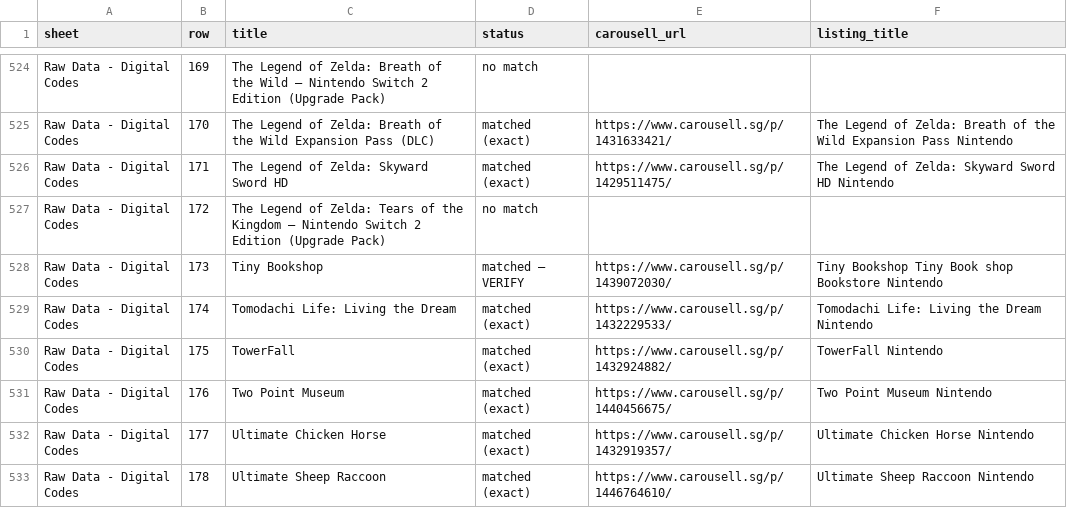
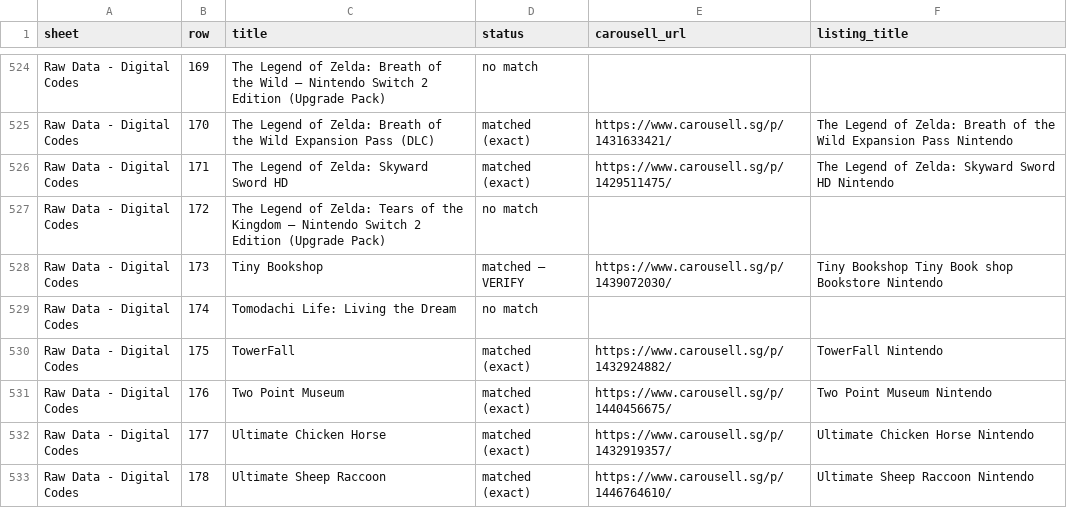
Before and after one commit to imbbloh/game-catalog, a CSV file: carousell-urls.csv, drawn as a sheet; only a part is shown, gaps mark what is left out.

```diff
--- a/carousell-urls.csv
+++ b/carousell-urls.csv
@@ -528,3 +528,3 @@ Raw Data - Digital Codes,172,The Legend of Zelda: Tears of the Kingdom – Ninte
 Raw Data - Digital Codes,173,Tiny Bookshop,matched — VERIFY,https://www.carousell.sg/p/1439072030/,Tiny Bookshop Tiny Book shop Bookstore Nintendo
-Raw Data - Digital Codes,174,Tomodachi Life: Living the Dream,matched (exact),https://www.carousell.sg/p/1432229533/,Tomodachi Life: Living the Dream Nintendo
+Raw Data - Digital Codes,174,Tomodachi Life: Living the Dream,no match,,
 Raw Data - Digital Codes,175,TowerFall,matched (exact),https://www.carousell.sg/p/1432924882/,TowerFall Nintendo
```
Also changed, not shown: carousell-urls-digital-codes.tsv, 1 other file.
